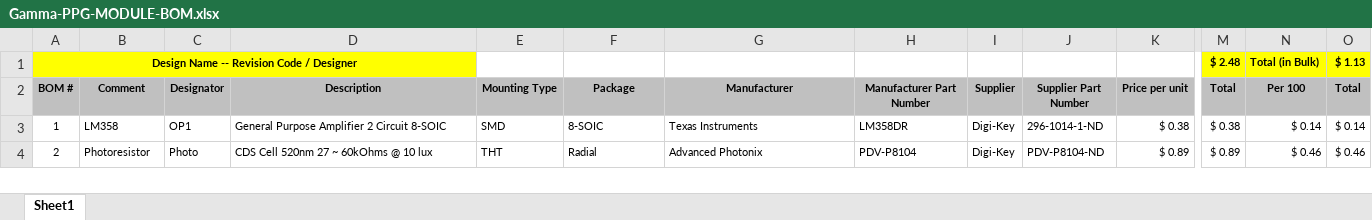
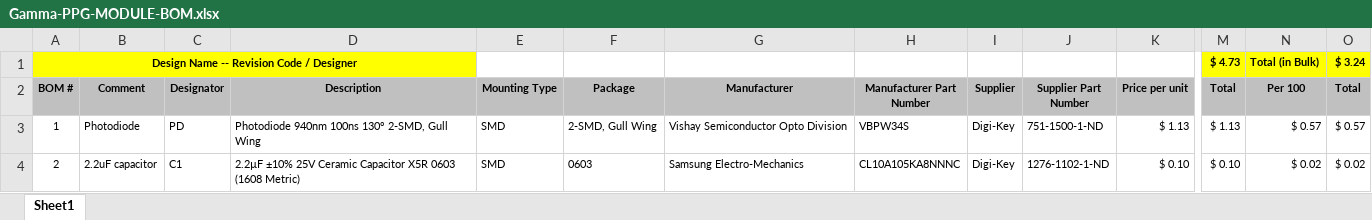
Before and after one commit to gfaout/Gamma-Smartwatch, an Excel workbook: Hardware/PPG-Module/Gamma-PPG-MODULE-BOM.xlsx, sheet Sheet1, drawn as a sheet; only a part is shown, gaps mark what is left out; values as stored, in another font and other column widths than the file's, no borders; the diff covers the shown part only; the diff names each change by its address in the sheet, - before the commit and + after, or states it on an @@ line.

Commit message:
Updated PPG module BOM and board/schematic.  Note:  the board and schematic were taken directly from the Kick Jr repository without modification

```diff
--- a/Hardware/PPG-Module/Gamma-PPG-MODULE-BOM.xlsx (sheet Sheet1)
+++ b/Hardware/PPG-Module/Gamma-PPG-MODULE-BOM.xlsx (sheet Sheet1)
-M1 (Total): $ 2.48
+M1 (Total): $ 4.73
-O1 (Total): $ 1.13
+O1 (Total): $ 3.24
-B3 (Comment): LM358
+B3 (Comment): Photodiode
-C3 (Designator): OP1
+C3 (Designator): PD
-D3 (Description): General Purpose Amplifier 2 Circuit 8-SOIC
+D3 (Description): Photodiode 940nm 100ns 130° 2-SMD, Gull Wing
-F3 (Package): 8-SOIC
+F3 (Package): 2-SMD, Gull Wing
-G3 (Manufacturer): Texas Instruments
+G3 (Manufacturer): Vishay Semiconductor Opto Division
-H3 (Manufacturer Part Number): LM358DR
+H3 (Manufacturer Part Number): VBPW34S
-J3 (Supplier Part Number): 296-1014-1-ND
+J3 (Supplier Part Number): 751-1500-1-ND
-K3 (Price per unit): $ 0.38
+K3 (Price per unit): $ 1.13
-M3 (Total): $ 0.38
+M3 (Total): $ 1.13
-N3 (Per 100): $ 0.14
+N3 (Per 100): $ 0.57
-O3 (Total): $ 0.14
+O3 (Total): $ 0.57
-B4 (Comment): Photoresistor
+B4 (Comment): 2.2uF capacitor
-C4 (Designator): Photo
+C4 (Designator): C1
-D4 (Description): CDS Cell 520nm 27 ~ 60kOhms @ 10 lux
+D4 (Description): 2.2µF ±10% 25V Ceramic Capacitor X5R 0603 (1608 Metric)
-E4 (Mounting Type): THT
+E4 (Mounting Type): SMD
-F4 (Package): Radial
+F4 (Package): 0603
-G4 (Manufacturer): Advanced Photonix
+G4 (Manufacturer): Samsung Electro-Mechanics
-H4 (Manufacturer Part Number): PDV-P8104
+H4 (Manufacturer Part Number): CL10A105KA8NNNC
-J4 (Supplier Part Number): PDV-P8104-ND
+J4 (Supplier Part Number): 1276-1102-1-ND
-K4 (Price per unit): $ 0.89
+K4 (Price per unit): $ 0.10
-M4 (Total): $ 0.89
+M4 (Total): $ 0.10
-N4 (Per 100): $ 0.46
+N4 (Per 100): $ 0.02
-O4 (Total): $ 0.46
+O4 (Total): $ 0.02
```
Also changed, not shown: 2 removed rows, 23 edited cells and cell formats elsewhere in this sheet, formulas that keep their value, 2 other files.
